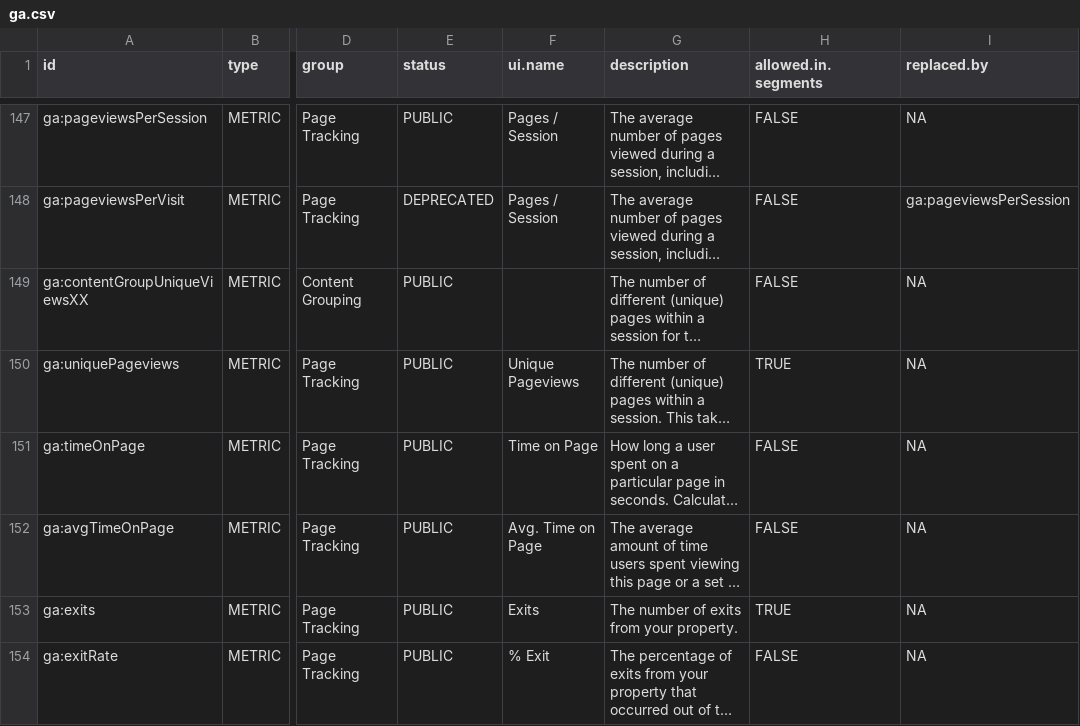
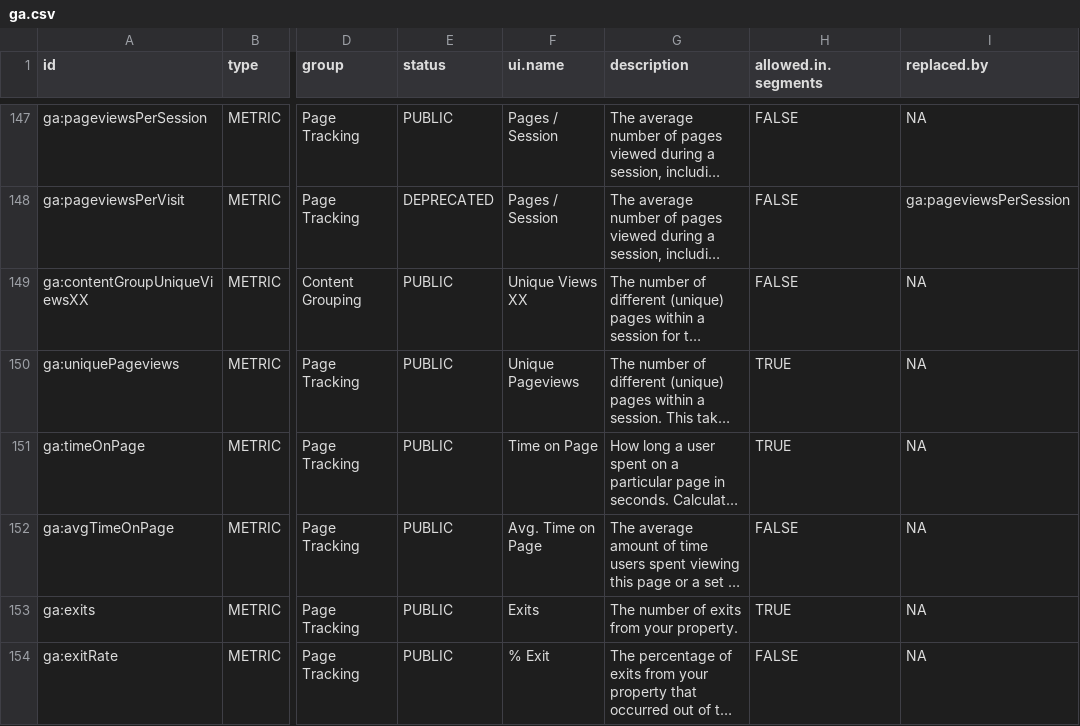
Before and after one commit to artemklevtsov/RGA, a CSV file: data-raw/ga.csv, drawn as a sheet; only a part is shown, gaps mark what is left out; long unchanged cells end in …; the diff names each change by its address in the sheet, - before the commit and + after, or states it on an @@ line.

Commit message:
Update data

```diff
--- a/data-raw/ga.csv
+++ b/data-raw/ga.csv
-F149 (ui.name): (empty)
+F149 (ui.name): Unique Views XX
-H151 (allowed.in.segments): FALSE
+H151 (allowed.in.segments): TRUE
```
Also changed, not shown: 1 other file.
